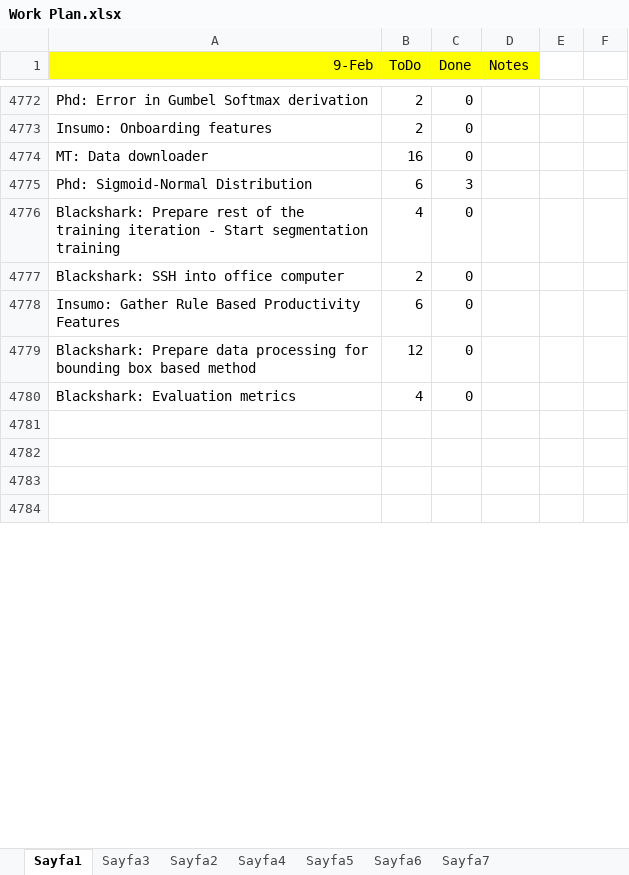
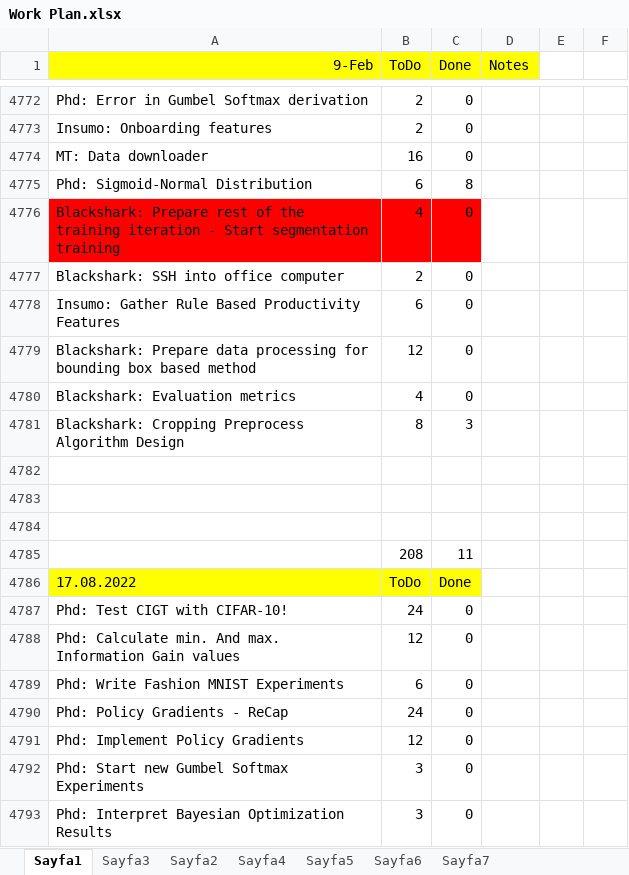
Before and after one commit to ufukcbicici/phd_work, an Excel workbook: Work Plan.xlsx, sheet Sayfa1, drawn as a sheet; only a part is shown, gaps mark what is left out; the shorter side is filled out with more unchanged rows; values as stored, in another font and other column widths than the file's, no borders; charts and pictures not drawn; the diff covers the shown part only; the diff names each change by its address in the sheet, - before the commit and + after, or states it on an @@ line.

```diff
--- a/Work Plan.xlsx (sheet Sayfa1)
+++ b/Work Plan.xlsx (sheet Sayfa1)
-C4775 (Done): 3
+C4775 (Done): 8
-A4776:C4776 fill: none
+A4776:C4776 fill: #FF0000
+row 4781: Blackshark: Cropping Preprocess Algorithm Design | 8 | 3
+row 4782: (empty)
+row 4783: (empty)
+row 4784: (empty)
+row 4785:  | 208 | 11
+row 4786: 17.08.2022 | ToDo | Done
+row 4787: Phd: Test CIGT with CIFAR-10! | 24 | 0
+row 4788: Phd: Calculate min. And max. Information Gain values | 12 | 0
+row 4789: Phd: Write Fashion MNIST Experiments | 6 | 0
+row 4790: Phd: Policy Gradients - ReCap | 24 | 0
+row 4791: Phd: Implement Policy Gradients | 12 | 0
+row 4792: Phd: Start new Gumbel Softmax Experiments | 3 | 0
+row 4793: Phd: Interpret Bayesian Optimization Results | 3 | 0
```
Also changed, not shown: 42 added rows, 1 removed row and cell formats elsewhere in this sheet, 3 other files.
